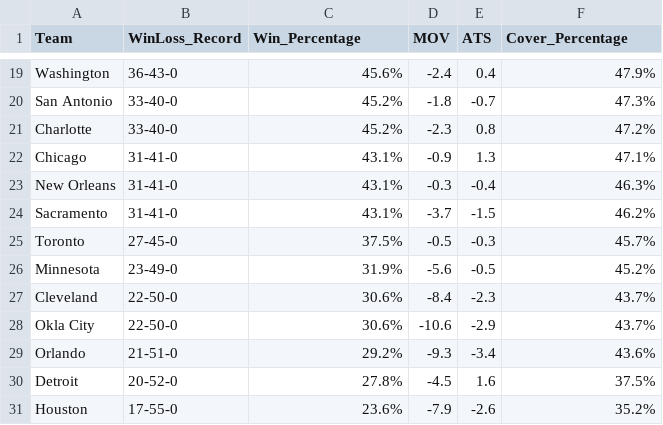
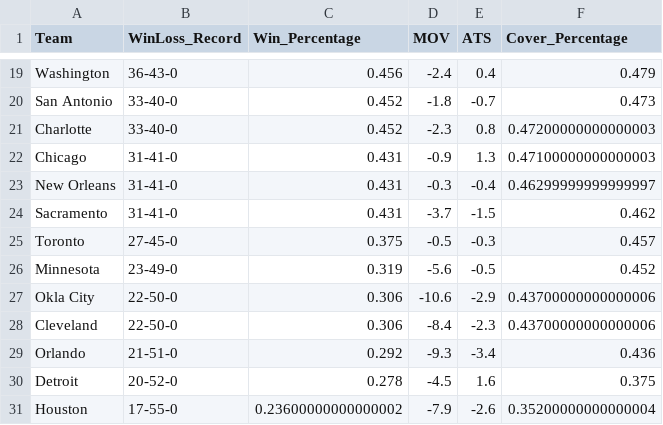
Before and after one commit to almulldreyer/machine-learning-project-4, a CSV file: data/NBA2021.csv, drawn as a sheet; only a part is shown, gaps mark what is left out; removed rows and columns are numbered as before the commit, all else as after; the diff covers the shown part only; the diff names each change by its address in the sheet, - before the commit and + after, or states it on an @@ line.

```diff
--- a/data/NBA2021.csv
+++ b/data/NBA2021.csv
-C19 (Win_Percentage): 45.6%
+C19 (Win_Percentage): 0.456
-F19 (Cover_Percentage): 47.9%
+F19 (Cover_Percentage): 0.479
-C20:C21 (Win_Percentage): 45.2%
+C20:C21 (Win_Percentage): 0.452
-F20 (Cover_Percentage): 47.3%
+F20 (Cover_Percentage): 0.473
-F21 (Cover_Percentage): 47.2%
+F21 (Cover_Percentage): 0.47200000000000003
-C22:C24 (Win_Percentage): 43.1%
+C22:C24 (Win_Percentage): 0.431
-F22 (Cover_Percentage): 47.1%
+F22 (Cover_Percentage): 0.47100000000000003
-F23 (Cover_Percentage): 46.3%
+F23 (Cover_Percentage): 0.46299999999999997
-F24 (Cover_Percentage): 46.2%
+F24 (Cover_Percentage): 0.462
-C25 (Win_Percentage): 37.5%
+C25 (Win_Percentage): 0.375
-F25 (Cover_Percentage): 45.7%
+F25 (Cover_Percentage): 0.457
-C26 (Win_Percentage): 31.9%
+C26 (Win_Percentage): 0.319
-F26 (Cover_Percentage): 45.2%
+F26 (Cover_Percentage): 0.452
-row 27: Cleveland | 22-50-0 | 30.6% | -8.4 | -2.3 | 43.7%
-C27 (Win_Percentage): 30.6%
+C27 (Win_Percentage): 0.306
-F27 (Cover_Percentage): 43.7%
+F27 (Cover_Percentage): 0.43700000000000006
+row 28: Cleveland | 22-50-0 | 0.306 | -8.4 | -2.3 | 0.43700000000000006
-C29 (Win_Percentage): 29.2%
+C29 (Win_Percentage): 0.292
-F29 (Cover_Percentage): 43.6%
+F29 (Cover_Percentage): 0.436
-C30 (Win_Percentage): 27.8%
+C30 (Win_Percentage): 0.278
-F30 (Cover_Percentage): 37.5%
+F30 (Cover_Percentage): 0.375
-C31 (Win_Percentage): 23.6%
+C31 (Win_Percentage): 0.23600000000000002
-F31 (Cover_Percentage): 35.2%
+F31 (Cover_Percentage): 0.35200000000000004
```
Also changed, not shown: 34 edited cells elsewhere in this file, data/NBA2020.csv, data/NBA2022.csv, 2 other files.
